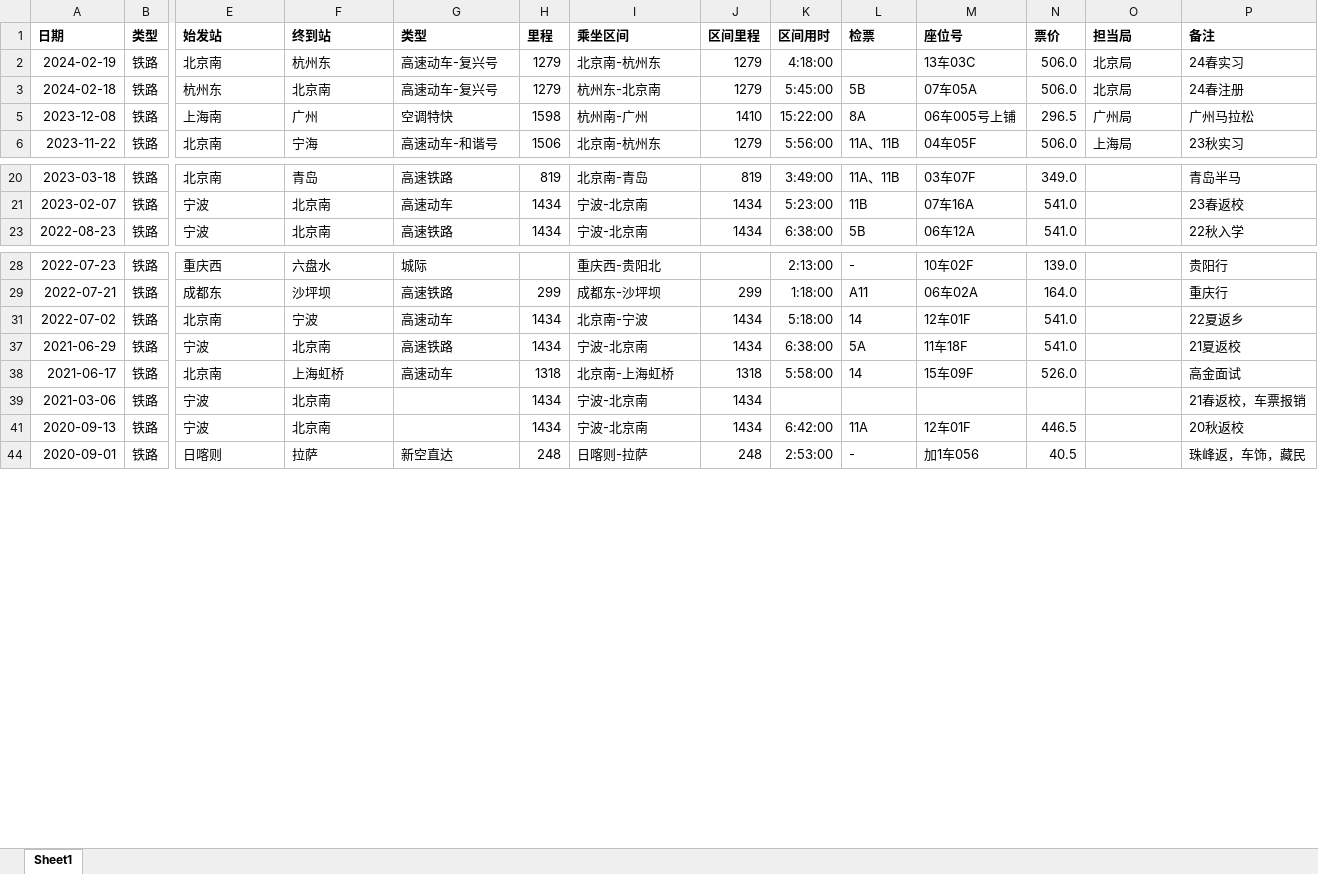
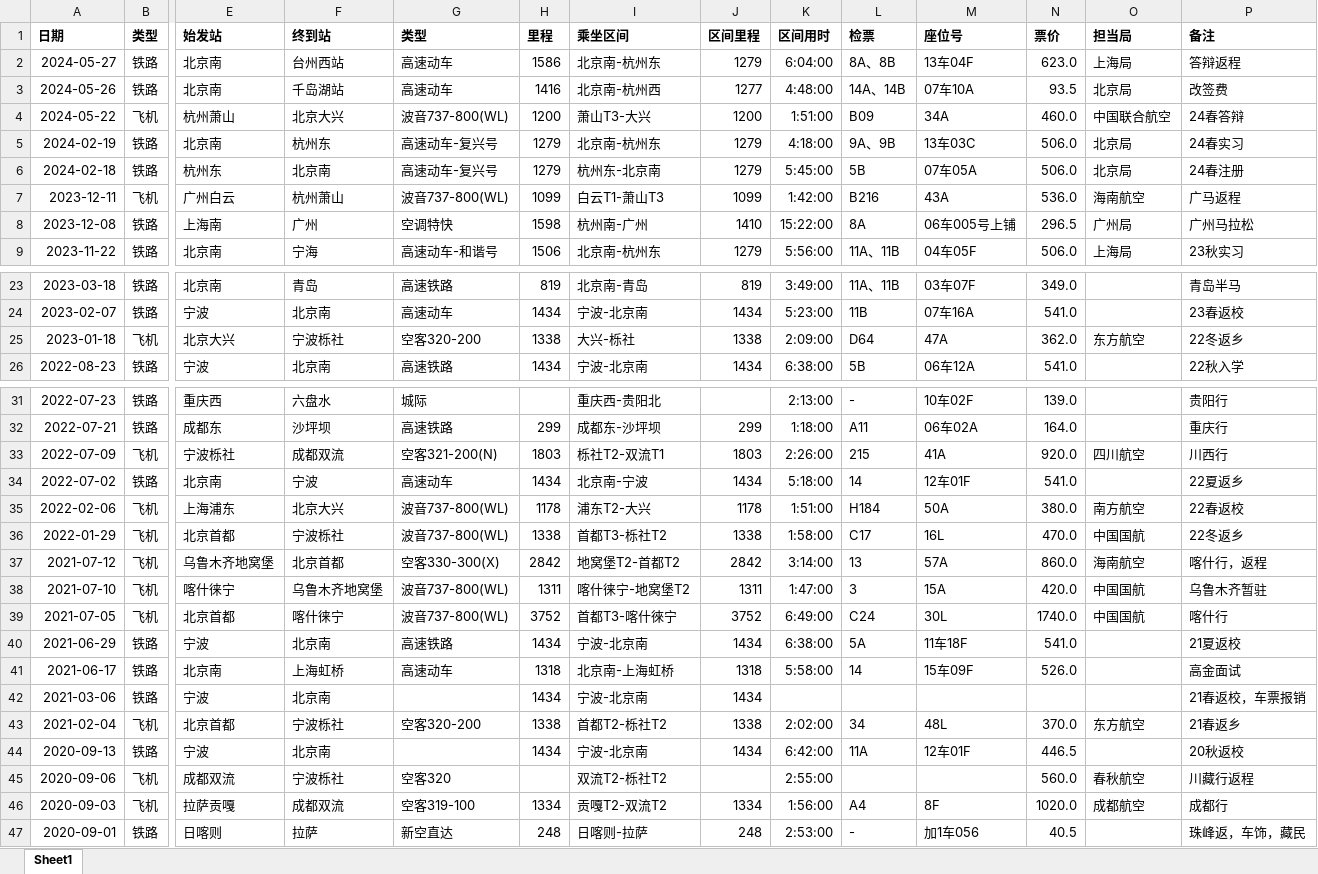
Before and after one commit to wins-m/Travel-Tales-Tickets, an Excel workbook: transportations/transport_record.xlsx, sheet Sheet1, drawn as a sheet; only a part is shown, gaps mark what is left out; values as stored, in another font and other column widths than the file's, no borders; addresses are those after the commit; rows hold the shown columns only; the diff covers the shown part only; the diff names each change by its address in the sheet, - before the commit and + after, or states it on an @@ line.

```diff
--- a/transportations/transport_record.xlsx (sheet Sheet1)
+++ b/transportations/transport_record.xlsx (sheet Sheet1)
+row 2: 2024-05-27 | 铁路 | 北京南 | 台州西站 | 高速动车 | 1586 | 北京南-杭州东 | 1279 | 6:04:00 | 8A、8B | 13车04F | 623.0 | 上海局 | 答辩返程
+row 3: 2024-05-26 | 铁路 | 北京南 | 千岛湖站 | 高速动车 | 1416 | 北京南-杭州西 | 1277 | 4:48:00 | 14A、14B | 07车10A | 93.5 | 北京局 | 改签费
+row 4: 2024-05-22 | 飞机 | 杭州萧山 | 北京大兴 | 波音737-800(WL) | 1200 | 萧山T3-大兴 | 1200 | 1:51:00 | B09 | 34A | 460.0 | 中国联合航空 | 24春答辩
-L5 (检票): (empty)
+L5 (检票): 9A、9B
@@ row 7 unhidden: 2023-12-11 | 飞机 | 广州白云 | 杭州萧山 | 波音737-800(WL) | 1099 | 白云T1-萧山T3 | 1099 | 1:42:00 | B216 | 43A | 536.0 | 海南航空 | 广马返程 @@
@@ row 25 unhidden: 2023-01-18 | 飞机 | 北京大兴 | 宁波栎社 | 空客320-200 | 1338 | 大兴-栎社 | 1338 | 2:09:00 | D64 | 47A | 362.0 | 东方航空 | 22冬返乡 @@
@@ row 33 unhidden: 2022-07-09 | 飞机 | 宁波栎社 | 成都双流 | 空客321-200(N) | 1803 | 栎社T2-双流T1 | 1803 | 2:26:00 | 215 | 41A | 920.0 | 四川航空 | 川西行 @@
@@ row 35 unhidden: 2022-02-06 | 飞机 | 上海浦东 | 北京大兴 | 波音737-800(WL) | 1178 | 浦东T2-大兴 | 1178 | 1:51:00 | H184 | 50A | 380.0 | 南方航空 | 22春返校 @@
@@ row 36 unhidden: 2022-01-29 | 飞机 | 北京首都 | 宁波栎社 | 波音737-800(WL) | 1338 | 首都T3-栎社T2 | 1338 | 1:58:00 | C17 | 16L | 470.0 | 中国国航 | 22冬返乡 @@
@@ row 37 unhidden: 2021-07-12 | 飞机 | 乌鲁木齐地窝堡 | 北京首都 | 空客330-300(X) | 2842 | 地窝堡T2-首都T2 | 2842 | 3:14:00 | 13 | 57A | 860.0 | 海南航空 | 喀什行，返程 @@
@@ row 38 unhidden: 2021-07-10 | 飞机 | 喀什徕宁 | 乌鲁木齐地窝堡 | 波音737-800(WL) | 1311 | 喀什徕宁-地窝堡T2 | 1311 | 1:47:00 | 3 | 15A | 420.0 | 中国国航 | 乌鲁木齐暂驻 @@
@@ row 39 unhidden: 2021-07-05 | 飞机 | 北京首都 | 喀什徕宁 | 波音737-800(WL) | 3752 | 首都T3-喀什徠宁 | 3752 | 6:49:00 | C24 | 30L | 1740.0 | 中国国航 | 喀什行 @@
@@ row 43 unhidden: 2021-02-04 | 飞机 | 北京首都 | 宁波栎社 | 空客320-200 | 1338 | 首都T2-栎社T2 | 1338 | 2:02:00 | 34 | 48L | 370.0 | 东方航空 | 21春返乡 @@
@@ row 45 unhidden: 2020-09-06 | 飞机 | 成都双流 | 宁波栎社 | 空客320 |  | 双流T2-栎社T2 |  | 2:55:00 |  |  | 560.0 | 春秋航空 | 川藏行返程 @@
@@ row 46 unhidden: 2020-09-03 | 飞机 | 拉萨贡嘎 | 成都双流 | 空客319-100 | 1334 | 贡嘎T2-双流T2 | 1334 | 1:56:00 | A4 | 8F | 1020.0 | 成都航空 | 成都行 @@
```
Also changed, not shown: 1 hidden or unhidden row elsewhere in this sheet, 2 other files.
